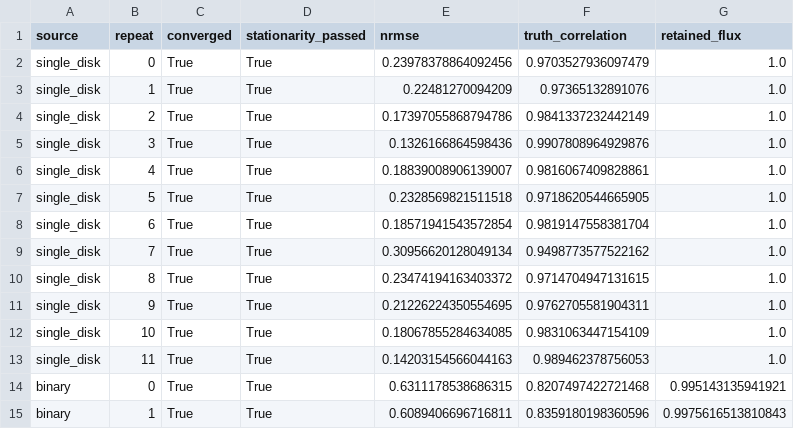
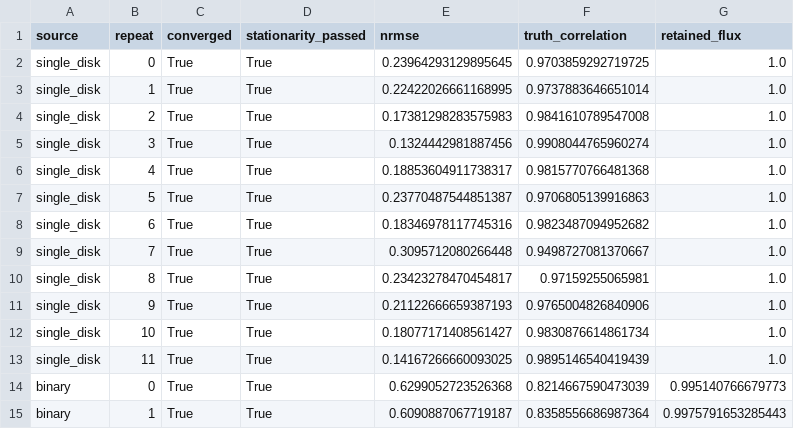
Before and after one commit to Yun532/LACT_sim, a CSV file: validation/sii_science/image_repeats.csv, drawn as a sheet; only a part is shown; the diff covers the shown part only.

```diff
--- a/validation/sii_science/image_repeats.csv
+++ b/validation/sii_science/image_repeats.csv
@@ -1,15 +1,15 @@
 source,repeat,converged,stationarity_passed,nrmse,truth_correlation,retained_flux
-single_disk,0,True,True,0.23978378864092456,0.9703527936097479,1.0
-single_disk,1,True,True,0.22481270094209,0.97365132891076,1.0
-single_disk,2,True,True,0.17397055868794786,0.9841337232442149,1.0
-single_disk,3,True,True,0.1326166864598436,0.9907808964929876,1.0
-single_disk,4,True,True,0.18839008906139007,0.9816067409828861,1.0
-single_disk,5,True,True,0.2328569821511518,0.9718620544665905,1.0
-single_disk,6,True,True,0.18571941543572854,0.9819147558381704,1.0
-single_disk,7,True,True,0.30956620128049134,0.9498773577522162,1.0
-single_disk,8,True,True,0.23474194163403372,0.9714704947131615,1.0
-single_disk,9,True,True,0.21226224350554695,0.9762705581904311,1.0
-single_disk,10,True,True,0.18067855284634085,0.9831063447154109,1.0
-single_disk,11,True,True,0.14203154566044163,0.989462378756053,1.0
-binary,0,True,True,0.6311178538686315,0.8207497422721468,0.995143135941921
-binary,1,True,True,0.6089406696716811,0.8359180198360596,0.9975616513810843
+single_disk,0,True,True,0.23964293129895645,0.9703859292719725,1.0
+single_disk,1,True,True,0.22422026661168995,0.9737883646651014,1.0
+single_disk,2,True,True,0.17381298283575983,0.9841610789547008,1.0
+single_disk,3,True,True,0.1324442981887456,0.9908044765960274,1.0
+single_disk,4,True,True,0.18853604911738317,0.9815770766481368,1.0
+single_disk,5,True,True,0.23770487544851387,0.9706805139916863,1.0
+single_disk,6,True,True,0.18346978117745316,0.9823487094952682,1.0
+single_disk,7,True,True,0.3095712080266448,0.9498727081370667,1.0
+single_disk,8,True,True,0.23423278470454817,0.97159255065981,1.0
+single_disk,9,True,True,0.21122666659387193,0.9765004826840906,1.0
+single_disk,10,True,True,0.18077171408561427,0.9830876614861734,1.0
+single_disk,11,True,True,0.14167266660093025,0.9895146540419439,1.0
+binary,0,True,True,0.6299052723526368,0.8214667590473039,0.995140766679773
+binary,1,True,True,0.6090887067719187,0.8358556686987364,0.9975791653285443
```
Also changed, not shown: 60 edited cells elsewhere in this file, validation/sii_science/covariance.csv, validation/sii_science/diameter_profile.csv, 45 other files.
